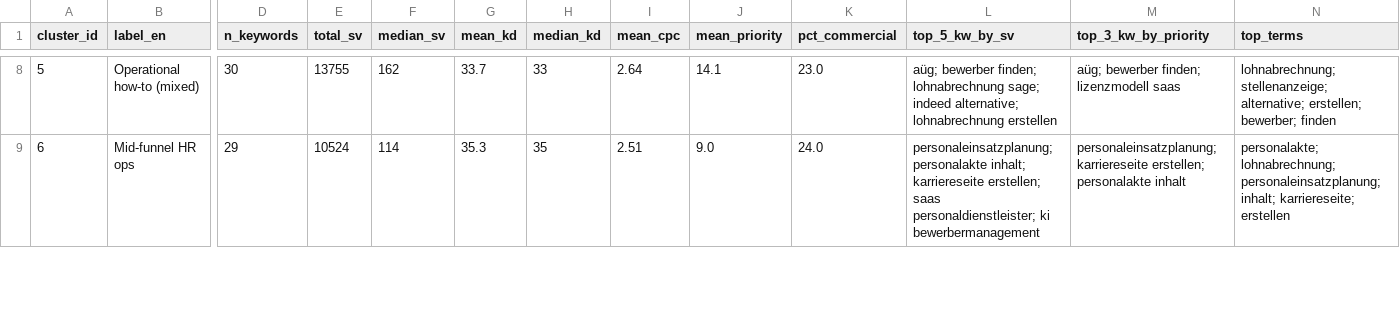
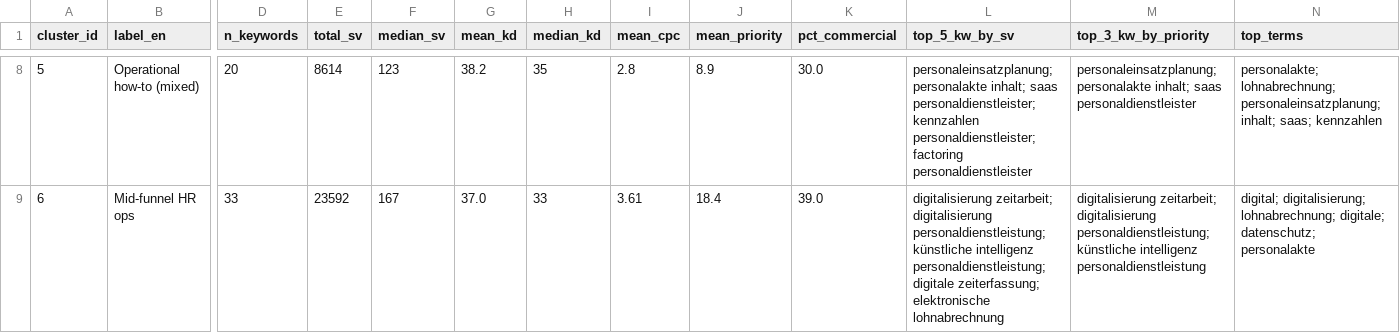
Before and after one commit to t1nak/seo-pipeline, a CSV file: output/clustering/cluster_profiles.csv, drawn as a sheet; only a part is shown, gaps mark what is left out; the diff covers the shown part only; the diff names each change by its address in the sheet, - before the commit and + after, or states it on an @@ line.

```diff
--- a/output/clustering/cluster_profiles.csv
+++ b/output/clustering/cluster_profiles.csv
-D8 (n_keywords): 30
+D8 (n_keywords): 20
-E8 (total_sv): 13755
+E8 (total_sv): 8614
-F8 (median_sv): 162
+F8 (median_sv): 123
-G8 (mean_kd): 33.7
+G8 (mean_kd): 38.2
-H8 (median_kd): 33
+H8 (median_kd): 35
-I8 (mean_cpc): 2.64
+I8 (mean_cpc): 2.8
-J8 (mean_priority): 14.1
+J8 (mean_priority): 8.9
-K8 (pct_commercial): 23.0
+K8 (pct_commercial): 30.0
-L8 (top_5_kw_by_sv): aüg; bewerber finden; lohnabrechnung sage; indeed alternative; lohnabrechnung erstellen
+L8 (top_5_kw_by_sv): personaleinsatzplanung; personalakte inhalt; saas personaldienstleister; kennzahlen personaldienstleister; factoring personaldienstleister
-M8 (top_3_kw_by_priority): aüg; bewerber finden; lizenzmodell saas
+M8 (top_3_kw_by_priority): personaleinsatzplanung; personalakte inhalt; saas personaldienstleister
-N8 (top_terms): lohnabrechnung; stellenanzeige; alternative; erstellen; bewerber; finden
+N8 (top_terms): personalakte; lohnabrechnung; personaleinsatzplanung; inhalt; saas; kennzahlen
-D9 (n_keywords): 29
+D9 (n_keywords): 33
-E9 (total_sv): 10524
+E9 (total_sv): 23592
-F9 (median_sv): 114
+F9 (median_sv): 167
-G9 (mean_kd): 35.3
+G9 (mean_kd): 37.0
-H9 (median_kd): 35
+H9 (median_kd): 33
-I9 (mean_cpc): 2.51
+I9 (mean_cpc): 3.61
-J9 (mean_priority): 9.0
+J9 (mean_priority): 18.4
-K9 (pct_commercial): 24.0
+K9 (pct_commercial): 39.0
-L9 (top_5_kw_by_sv): personaleinsatzplanung; personalakte inhalt; karriereseite erstellen; saas personaldienstleister; ki bewerbermanagement
+L9 (top_5_kw_by_sv): digitalisierung zeitarbeit; digitalisierung personaldienstleistung; künstliche intelligenz personaldienstleistung; digitale zeiterfassung; elektronische lohnabrechnung
-M9 (top_3_kw_by_priority): personaleinsatzplanung; karriereseite erstellen; personalakte inhalt
+M9 (top_3_kw_by_priority): digitalisierung zeitarbeit; digitalisierung personaldienstleistung; künstliche intelligenz personaldienstleistung
-N9 (top_terms): personalakte; lohnabrechnung; personaleinsatzplanung; inhalt; karriereseite; erstellen
+N9 (top_terms): digital; digitalisierung; lohnabrechnung; digitale; datenschutz; personalakte
```
Also changed, not shown: 4 added rows, 1 removed row, 58 edited cells and row numbers in column A elsewhere in this file, data/keywords.csv, output/clustering/keywords_clean.csv, 35 other files.
